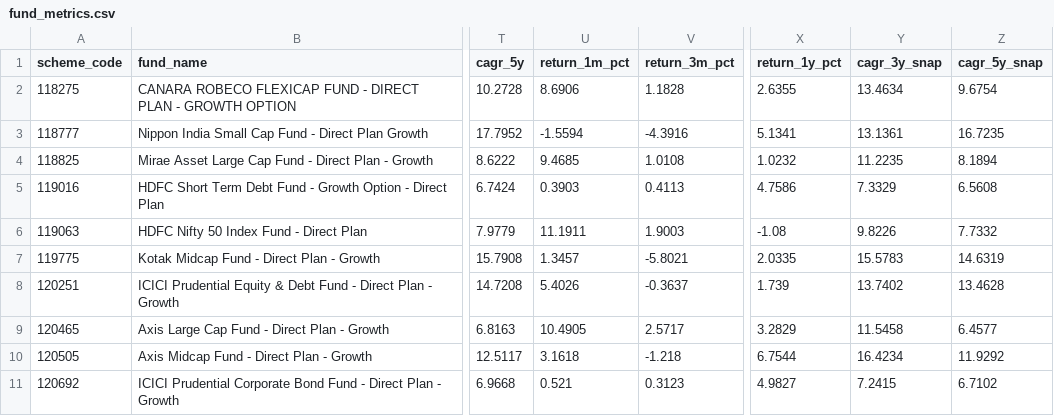
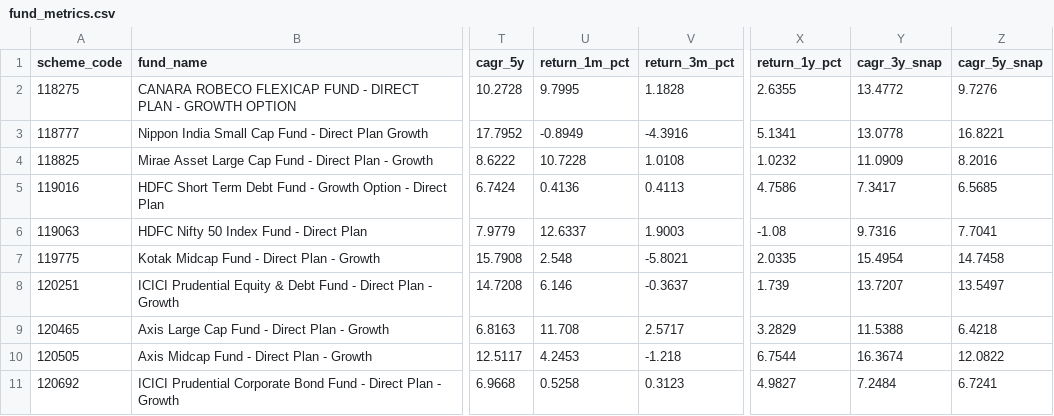
Before and after one commit to krishyadav-dev/Mutual_Fund_Dashboard, a CSV file: data/output/fund_metrics.csv, drawn as a sheet; only a part is shown, gaps mark what is left out; the diff covers the shown part only; the diff names each change by its address in the sheet, - before the commit and + after, or states it on an @@ line.

```diff
--- a/data/output/fund_metrics.csv
+++ b/data/output/fund_metrics.csv
-U2 (return_1m_pct): 8.6906
+U2 (return_1m_pct): 9.7995
-Y2 (cagr_3y_snap): 13.4634
+Y2 (cagr_3y_snap): 13.4772
-Z2 (cagr_5y_snap): 9.6754
+Z2 (cagr_5y_snap): 9.7276
-U3 (return_1m_pct): -1.5594
+U3 (return_1m_pct): -0.8949
-Y3 (cagr_3y_snap): 13.1361
+Y3 (cagr_3y_snap): 13.0778
-Z3 (cagr_5y_snap): 16.7235
+Z3 (cagr_5y_snap): 16.8221
-U4 (return_1m_pct): 9.4685
+U4 (return_1m_pct): 10.7228
-Y4 (cagr_3y_snap): 11.2235
+Y4 (cagr_3y_snap): 11.0909
-Z4 (cagr_5y_snap): 8.1894
+Z4 (cagr_5y_snap): 8.2016
-U5 (return_1m_pct): 0.3903
+U5 (return_1m_pct): 0.4136
-Y5 (cagr_3y_snap): 7.3329
+Y5 (cagr_3y_snap): 7.3417
-Z5 (cagr_5y_snap): 6.5608
+Z5 (cagr_5y_snap): 6.5685
-U6 (return_1m_pct): 11.1911
+U6 (return_1m_pct): 12.6337
-Y6 (cagr_3y_snap): 9.8226
+Y6 (cagr_3y_snap): 9.7316
-Z6 (cagr_5y_snap): 7.7332
+Z6 (cagr_5y_snap): 7.7041
-U7 (return_1m_pct): 1.3457
+U7 (return_1m_pct): 2.548
-Y7 (cagr_3y_snap): 15.5783
+Y7 (cagr_3y_snap): 15.4954
-Z7 (cagr_5y_snap): 14.6319
+Z7 (cagr_5y_snap): 14.7458
-U8 (return_1m_pct): 5.4026
+U8 (return_1m_pct): 6.146
-Y8 (cagr_3y_snap): 13.7402
+Y8 (cagr_3y_snap): 13.7207
-Z8 (cagr_5y_snap): 13.4628
+Z8 (cagr_5y_snap): 13.5497
-U9 (return_1m_pct): 10.4905
+U9 (return_1m_pct): 11.708
-Y9 (cagr_3y_snap): 11.5458
+Y9 (cagr_3y_snap): 11.5388
-Z9 (cagr_5y_snap): 6.4577
+Z9 (cagr_5y_snap): 6.4218
-U10 (return_1m_pct): 3.1618
+U10 (return_1m_pct): 4.2453
-Y10 (cagr_3y_snap): 16.4234
+Y10 (cagr_3y_snap): 16.3674
-Z10 (cagr_5y_snap): 11.9292
+Z10 (cagr_5y_snap): 12.0822
-U11 (return_1m_pct): 0.521
+U11 (return_1m_pct): 0.5258
-Y11 (cagr_3y_snap): 7.2415
+Y11 (cagr_3y_snap): 7.2484
-Z11 (cagr_5y_snap): 6.7102
+Z11 (cagr_5y_snap): 6.7241
```
Also changed, not shown: 12 edited cells elsewhere in this file, 1 other file.
